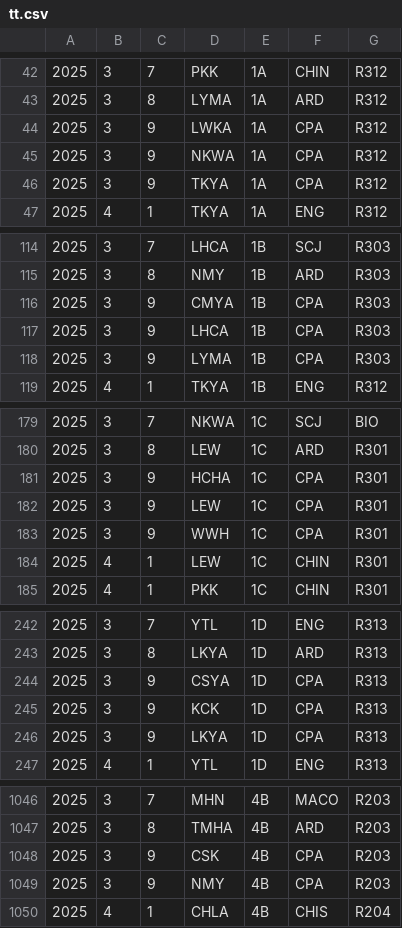
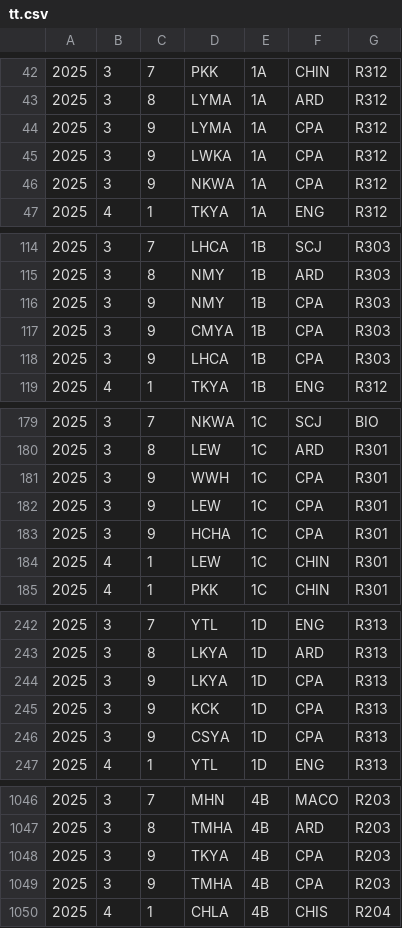
Before and after one commit to kwokcato/hnktt, a CSV file: tt.csv, drawn as a sheet; only a part is shown, gaps mark what is left out; the diff covers the shown part only.

Commit message:
Add files via upload

```diff
--- a/tt.csv
+++ b/tt.csv
@@ -43,5 +43,5 @@
 2025,3,8,LYMA,1A,ARD,R312
+2025,3,9,LYMA,1A,CPA,R312
 2025,3,9,LWKA,1A,CPA,R312
 2025,3,9,NKWA,1A,CPA,R312
-2025,3,9,TKYA,1A,CPA,R312
 2025,4,1,TKYA,1A,ENG,R312
@@ -115,5 +115,5 @@
 2025,3,8,NMY,1B,ARD,R303
+2025,3,9,NMY,1B,CPA,R303
 2025,3,9,CMYA,1B,CPA,R303
 2025,3,9,LHCA,1B,CPA,R303
-2025,3,9,LYMA,1B,CPA,R303
 2025,4,1,TKYA,1B,ENG,R312
@@ -180,5 +180,5 @@
 2025,3,8,LEW,1C,ARD,R301
+2025,3,9,WWH,1C,CPA,R301
+2025,3,9,LEW,1C,CPA,R301
 2025,3,9,HCHA,1C,CPA,R301
-2025,3,9,LEW,1C,CPA,R301
-2025,3,9,WWH,1C,CPA,R301
 2025,4,1,LEW,1C,CHIN,R301
@@ -243,5 +243,5 @@
 2025,3,8,LKYA,1D,ARD,R313
+2025,3,9,LKYA,1D,CPA,R313
+2025,3,9,KCK,1D,CPA,R313
 2025,3,9,CSYA,1D,CPA,R313
-2025,3,9,KCK,1D,CPA,R313
-2025,3,9,LKYA,1D,CPA,R313
 2025,4,1,YTL,1D,ENG,R313
@@ -1047,4 +1047,4 @@
 2025,3,8,TMHA,4B,ARD,R203
-2025,3,9,CSK,4B,CPA,R203
-2025,3,9,NMY,4B,CPA,R203
+2025,3,9,TKYA,4B,CPA,R203
+2025,3,9,TMHA,4B,CPA,R203
 2025,4,1,CHLA,4B,CHIS,R204
```
Also changed, not shown: 2 moved rows and 1 edited cell elsewhere in this file.
